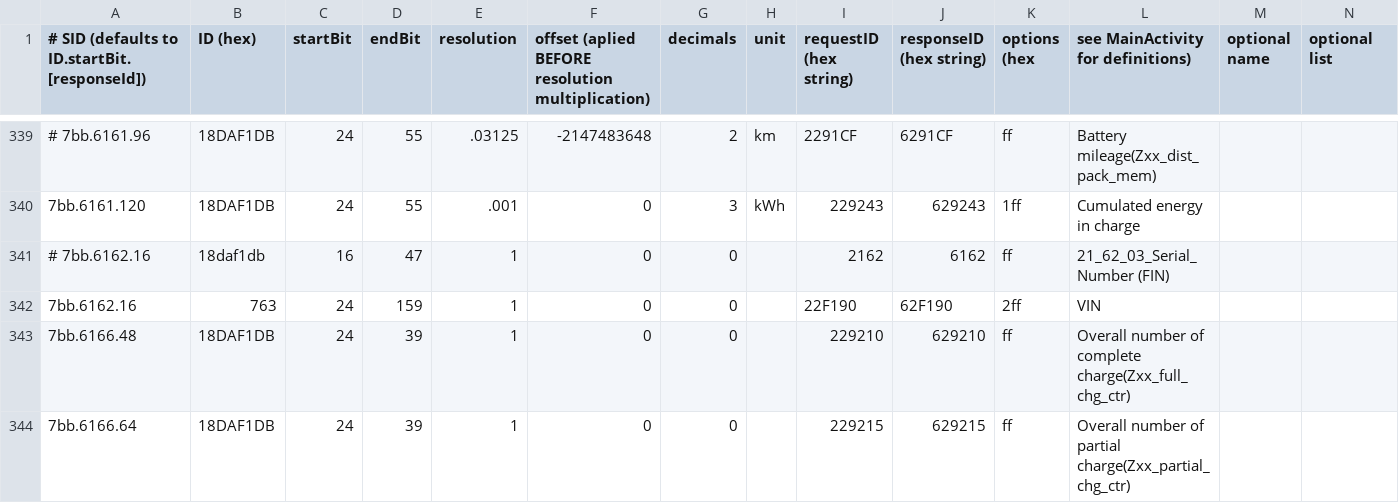
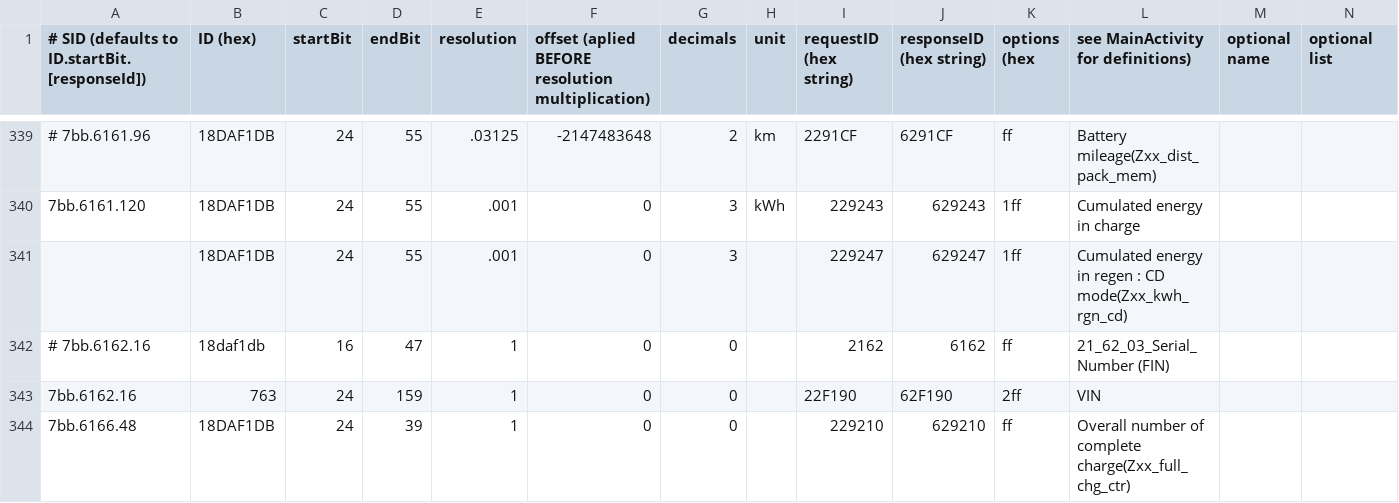
Before and after one commit to fesch/CanZE, a CSV file: app/src/main/assets/_FieldsPh2.csv, drawn as a sheet; only a part is shown, gaps mark what is left out; the shorter side is filled out with more unchanged rows; the diff names each change by its address in the sheet, - before the commit and + after, or states it on an @@ line.

Commit message:
Added cumulative regened energy in ChargingHistActivity.

```diff
--- a/app/src/main/assets/_FieldsPh2.csv
+++ b/app/src/main/assets/_FieldsPh2.csv
+row 341:  | 18DAF1DB | 24 | 55 | .001 | 0 | 3 |  | 229247 | 629247 | 1ff | Cumulated energy in regen : CD mode(Zxx_kwh_rgn_cd)
```
Also changed, not shown: 5 other files.
